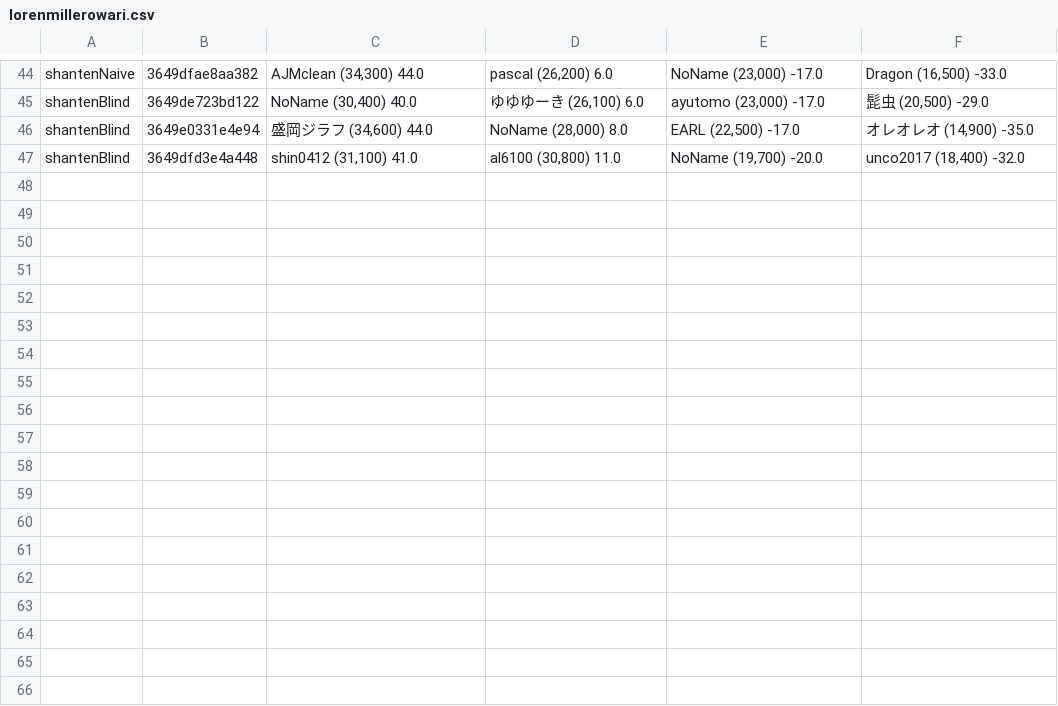
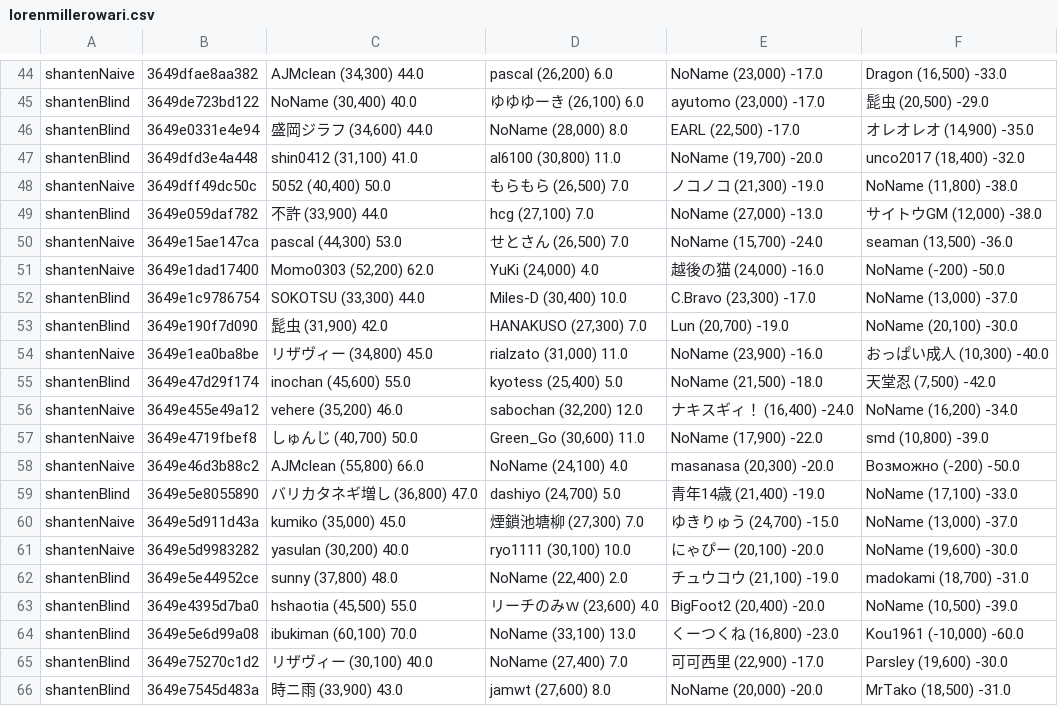
Before and after one commit to warppoint42/Mahjong221, a CSV file: project/lorenmillerowari.csv, drawn as a sheet; only a part is shown, gaps mark what is left out.

```diff
--- a/project/lorenmillerowari.csv
+++ b/project/lorenmillerowari.csv
@@ -47 +47,20 @@ shantenBlind,3649e0331e4e94,"盛岡ジラフ (34,600) 44.0","NoName (28,000) 8.0
 shantenBlind,3649dfd3e4a448,"shin0412 (31,100) 41.0","al6100 (30,800) 11.0","NoName (19,700) -20.0","unco2017 (18,400) -32.0"
+shantenNaive,3649dff49dc50c,"5052 (40,400) 50.0","もらもら (26,500) 7.0","ノコノコ (21,300) -19.0","NoName (11,800) -38.0"
+shantenBlind,3649e059daf782,"不許 (33,900) 44.0","hcg (27,100) 7.0","NoName (27,000) -13.0","サイトウGM (12,000) -38.0"
+shantenNaive,3649e15ae147ca,"pascal (44,300) 53.0","せとさん (26,500) 7.0","NoName (15,700) -24.0","seaman (13,500) -36.0"
+shantenNaive,3649e1dad17400,"Momo0303 (52,200) 62.0","YuKi (24,000) 4.0","越後の猫 (24,000) -16.0",NoName (-200) -50.0
+shantenBlind,3649e1c9786754,"SOKOTSU (33,300) 44.0","Miles-D (30,400) 10.0","C.Bravo (23,300) -17.0","NoName (13,000) -37.0"
+shantenBlind,3649e190f7d090,"髭虫 (31,900) 42.0","HANAKUSO (27,300) 7.0","Lun (20,700) -19.0","NoName (20,100) -30.0"
+shantenNaive,3649e1ea0ba8be,"リザヴィー (34,800) 45.0","rialzato (31,000) 11.0","NoName (23,900) -16.0","おっぱい成人 (10,300) -40.0"
+shantenBlind,3649e47d29f174,"inochan (45,600) 55.0","kyotess (25,400) 5.0","NoName (21,500) -18.0","天堂忍 (7,500) -42.0"
+shantenNaive,3649e455e49a12,"vehere (35,200) 46.0","sabochan (32,200) 12.0","ナキスギィ！ (16,400) -24.0","NoName (16,200) -34.0"
+shantenNaive,3649e4719fbef8,"しゅんじ (40,700) 50.0","Green_Go (30,600) 11.0","NoName (17,900) -22.0","smd (10,800) -39.0"
+shantenNaive,3649e46d3b88c2,"AJMclean (55,800) 66.0","NoName (24,100) 4.0","masanasa (20,300) -20.0",Возможно (-200) -50.0
+shantenBlind,3649e5e8055890,"バリカタネギ増し (36,800) 47.0","dashiyo (24,700) 5.0","青年14歳 (21,400) -19.0","NoName (17,100) -33.0"
+shantenNaive,3649e5d911d43a,"kumiko (35,000) 45.0","煙鎖池塘柳 (27,300) 7.0","ゆきりゅう (24,700) -15.0","NoName (13,000) -37.0"
+shantenNaive,3649e5d9983282,"yasulan (30,200) 40.0","ryo1111 (30,100) 10.0","にゃぴー (20,100) -20.0","NoName (19,600) -30.0"
+shantenBlind,3649e5e44952ce,"sunny (37,800) 48.0","NoName (22,400) 2.0","チュウコウ (21,100) -19.0","madokami (18,700) -31.0"
+shantenBlind,3649e4395d7ba0,"hshaotia (45,500) 55.0","リーチのみｗ (23,600) 4.0","BigFoot2 (20,400) -20.0","NoName (10,500) -39.0"
+shantenBlind,3649e5e6d99a08,"ibukiman (60,100) 70.0","NoName (33,100) 13.0","くーつくね (16,800) -23.0","Kou1961 (-10,000) -60.0"
+shantenBlind,3649e75270c1d2,"リザヴィー (30,100) 40.0","NoName (27,400) 7.0","可可西里 (22,900) -17.0","Parsley (19,600) -30.0"
+shantenBlind,3649e7545d483a,"時ニ雨 (33,900) 43.0","jamwt (27,600) 8.0","NoName (20,000) -20.0","MrTako (18,500) -31.0"
```
Also changed, not shown: project/lorenmillerroundlog.csv, 1 other file.
